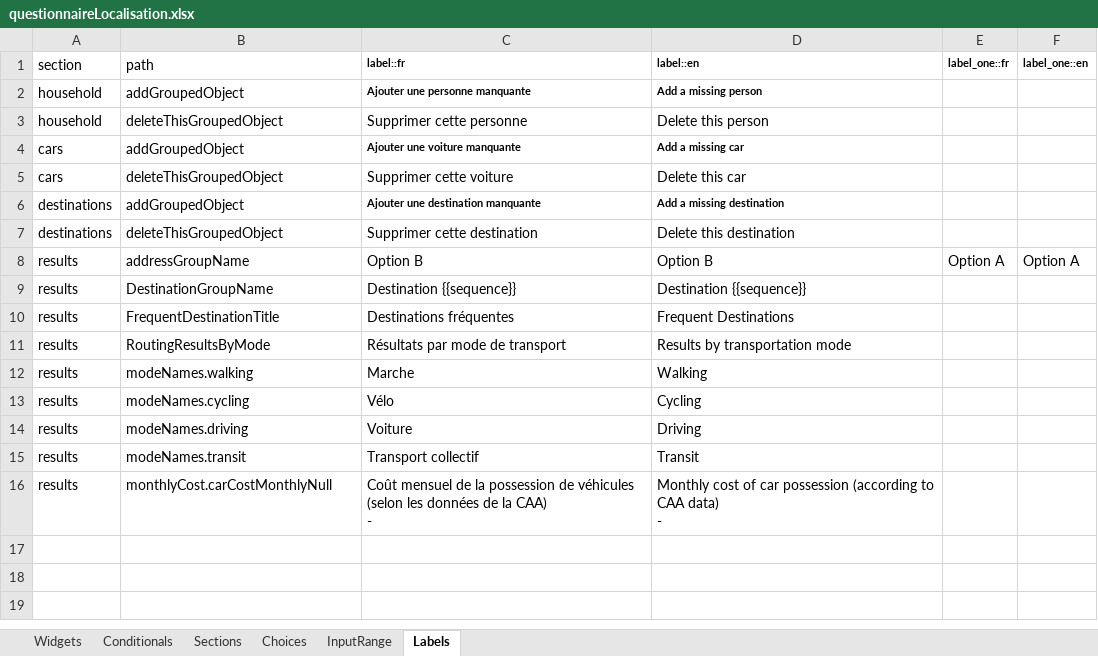
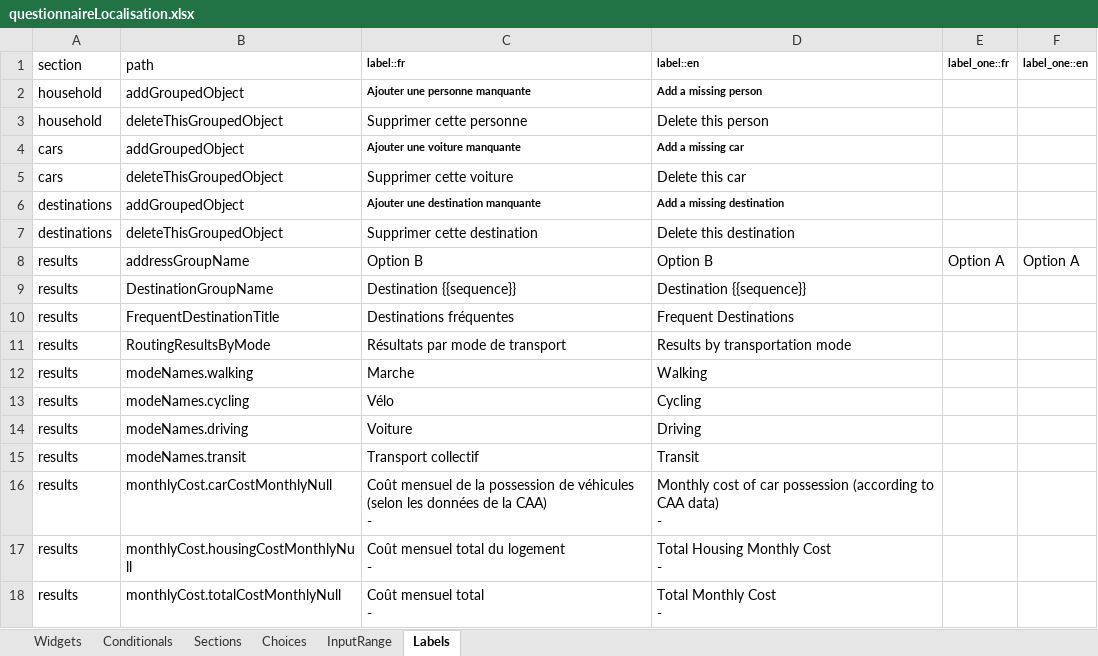
Before and after one commit to chairemobilite/localisation, an Excel workbook: localisation/references/questionnaireLocalisation.xlsx, sheet Labels, drawn as a sheet; values as stored, in another font and other column widths than the file's, no borders; ↵ is a line break in a cell; the diff names each change by its address in the sheet, - before the commit and + after, or states it on an @@ line.

Commit message:
results: make monthly cost widgets always visible
fixes #36

By making the widgets visible and simply adding a version where the
results are not displayed works around Evolution's issue
https://github.com/chairemobilite/evolution/issues/1361 which caused
results not to appear on first display.

Later improvements will probably make those widgets obsolete anyway, so
no need to work more on this fix.

```diff
--- a/localisation/references/questionnaireLocalisation.xlsx (sheet Labels)
+++ b/localisation/references/questionnaireLocalisation.xlsx (sheet Labels)
+row 17: results | monthlyCost.housingCostMonthlyNull | Coût mensuel total du logement ↵ - | Total Housing Monthly Cost ↵ -
+row 18: results | monthlyCost.totalCostMonthlyNull | Coût mensuel total ↵ - | Total Monthly Cost ↵ -
```
Also changed, not shown: 3 other files.
